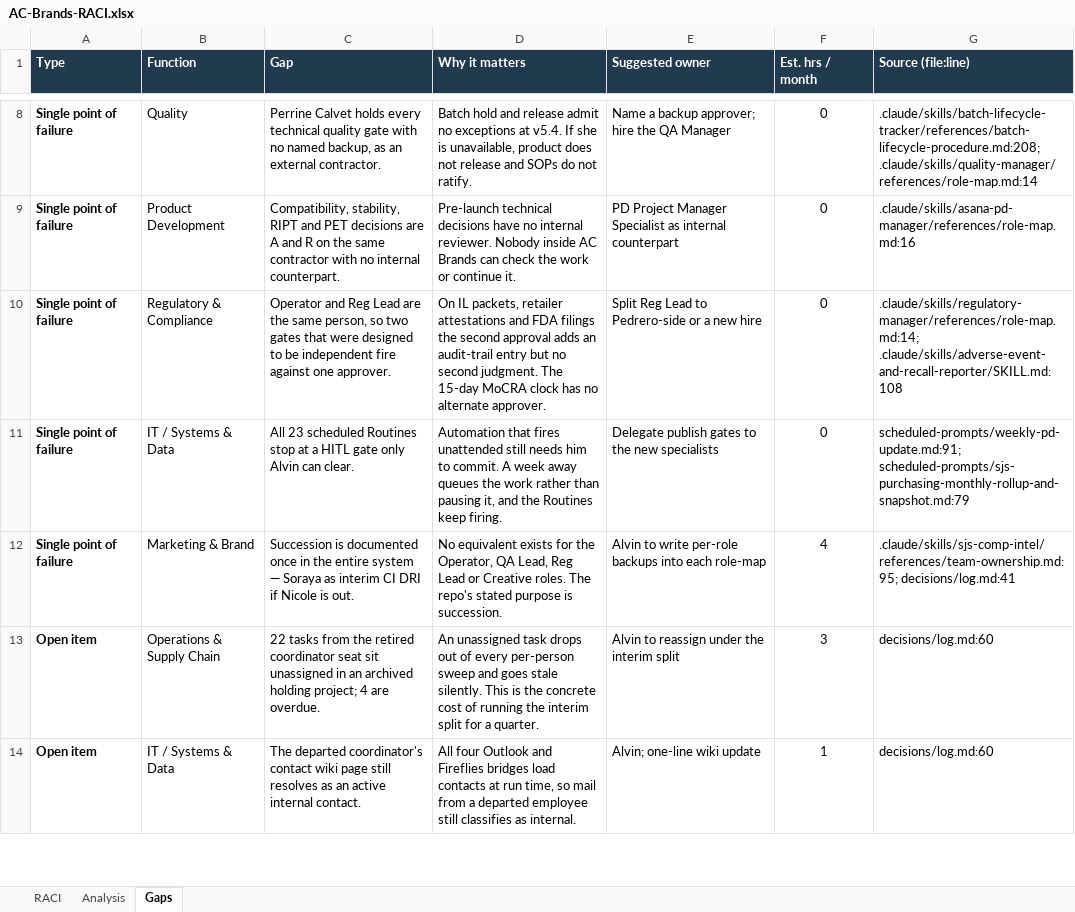
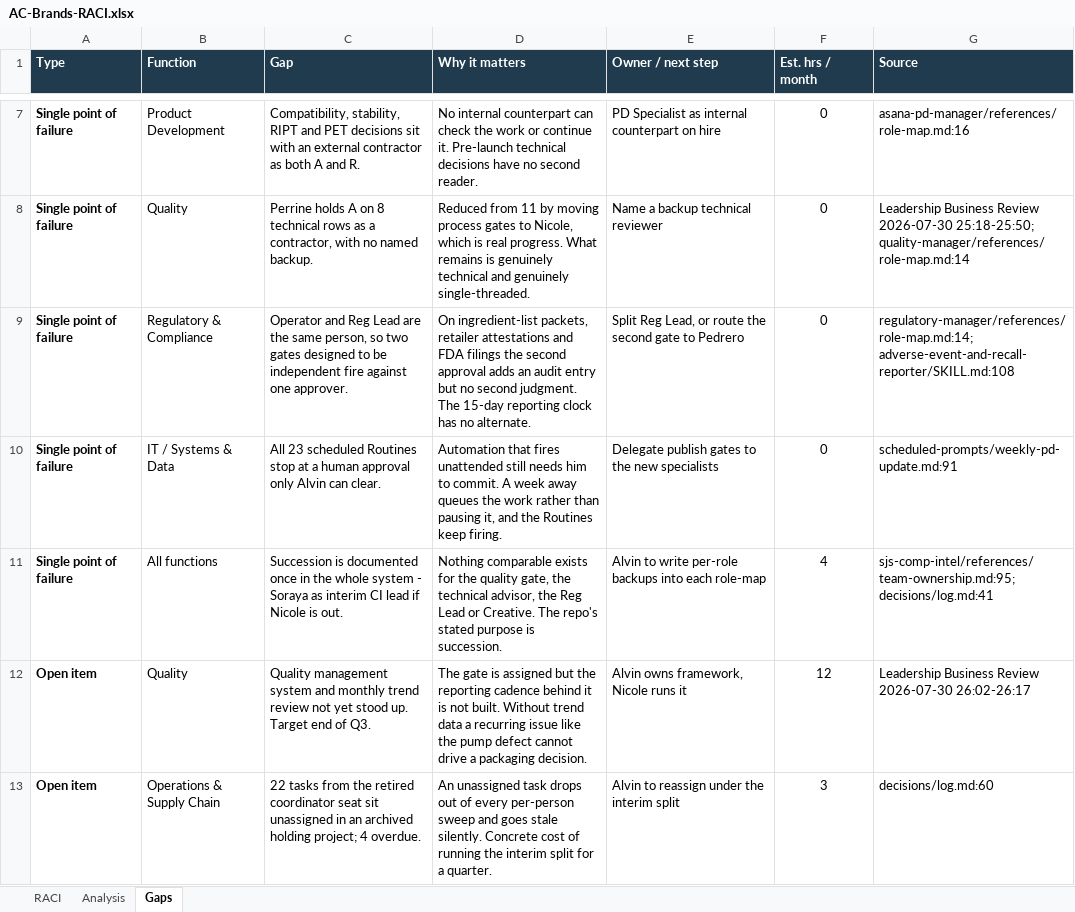
Before and after one commit to SWEETJULY26/SJ-OS, an Excel workbook: deliverables/AC-Brands-RACI.xlsx, sheet Gaps, drawn as a sheet; only a part is shown, gaps mark what is left out; values as stored, in another font and other column widths than the file's, no borders; removed rows and columns are numbered as before the commit, all else as after; the diff covers the shown part only; the diff names each change by its address in the sheet, - before the commit and + after, or states it on an @@ line.

```diff
--- a/deliverables/AC-Brands-RACI.xlsx (sheet Gaps)
+++ b/deliverables/AC-Brands-RACI.xlsx (sheet Gaps)
-E1: Suggested owner
+E1: Owner / next step
-G1: Source (file:line)
+G1: Source
-row 8: Single point of failure | Quality | Perrine Calvet holds every technical quality gate with no named backup, as an external contractor. | Batch hold and release admit no exceptions at v5.4. If she is unavailable, product does not release and SOPs do not ratify. | Name a backup approver; hire the QA Manager | 0 | .claude/skills/batch-lifecycle-tracker/references/batch-lifecycle-procedure.md:208; .claude/skills/quality-manager/references/role-map.md:14
-C7 (Gap): …PET decisions are A and R on the same contractor with no internal counterpart.
+C7 (Gap): …PET decisions sit with an external contractor as both A and R.
-D7 (Why it matters): Pre-launch technical decisions have no internal reviewer. Nobody inside AC Brands can check the work or continue it.
+D7 (Why it matters): No internal counterpart can check the work or continue it. Pre-launch technical decisions have no second reader.
-E7 (Owner / next step): PD Project Manager Specialist as internal counterpart
+E7 (Owner / next step): PD Specialist as internal counterpart on hire
-G7 (Source): .claude/skills/asana-pd-manager/references/role-map.md:16
+G7 (Source): asana-pd-manager/references/role-map.md:16
+row 8: Single point of failure | Quality | Perrine holds A on 8 technical rows as a contractor, with no named backup. | Reduced from 11 by moving process gates to Nicole, which is real progress. What remains is genuinely technical and genuinely single-threaded. | Name a backup technical reviewer | 0 | Leadership Business Review 2026-07-30 25:18-25:50; quality-manager/references/role-map.md:14
-C9 (Gap): …two gates that were designed to…
+C9 (Gap): …two gates designed to…
-D9 (Why it matters): On IL packets, retailer attestations and FDA filings the second approval adds an audit-trail entry but no second judgment. The 15-day MoCRA clock has no alternate approver.
+D9 (Why it matters): On ingredient-list packets, retailer attestations and FDA filings the second approval adds an audit entry but no second judgment. The 15-day reporting clock has no alternate.
-E9 (Owner / next step): Split Reg Lead to Pedrero-side or a new hire
+E9 (Owner / next step): Split Reg Lead, or route the second gate to Pedrero
-G9 (Source): .claude/skills/regulatory-manager/references/role-map.md:14; .claude/skills/adverse-event-and-recall-reporter/SKILL.md:108
+G9 (Source): regulatory-manager/references/role-map.md:14; adverse-event-and-recall-reporter/SKILL.md:108
-C10 (Gap): …at a HITL gate only Alvin…
+C10 (Gap): …at a human approval only Alvin…
-G10 (Source): scheduled-prompts/weekly-pd-update.md:91; scheduled-prompts/sjs-purchasing-monthly-rollup-and-snapshot.md:79
+G10 (Source): scheduled-prompts/weekly-pd-update.md:91
-B11 (Function): Marketing & Brand
+B11 (Function): All functions
-C11 (Gap): …in the entire system — Soraya as interim CI DRI if Nicole…
+C11 (Gap): …in the whole system - Soraya as interim CI lead if Nicole…
-D11 (Why it matters): No equivalent exists for the Operator, QA Lead, Reg Lead or Creative roles. The repo's…
+D11 (Why it matters): Nothing comparable exists for the quality gate, the technical advisor, the Reg Lead or Creative. The repo's…
-G11 (Source): .claude/skills/sjs-comp-intel/references/team-ownership.md:95; decisions/log.md:41
+G11 (Source): sjs-comp-intel/references/team-ownership.md:95; decisions/log.md:41
+row 12: Open item | Quality | Quality management system and monthly trend review not yet stood up. Target end of Q3. | The gate is assigned but the reporting cadence behind it is not built. Without trend data a recurring issue like the pump defect cannot drive a packaging decision. | Alvin owns framework, Nicole runs it | 12 | Leadership Business Review 2026-07-30 26:02-26:17
-C13 (Gap): …project; 4 are overdue.
+C13 (Gap): …project; 4 overdue.
-D13 (Why it matters): …stale silently. This is the concrete cost of…
+D13 (Why it matters): …stale silently. Concrete cost of…
-row 14: Open item | IT / Systems & Data | The departed coordinator's contact wiki page still resolves as an active internal contact. | All four Outlook and Fireflies bridges load contacts at run time, so mail from a departed employee still classifies as internal. | Alvin; one-line wiki update | 1 | decisions/log.md:60
```
Also changed, not shown: 3 added rows, 3 removed rows and 16 edited cells elsewhere in this sheet, sheet RACI, sheet Analysis, 18 other files.
